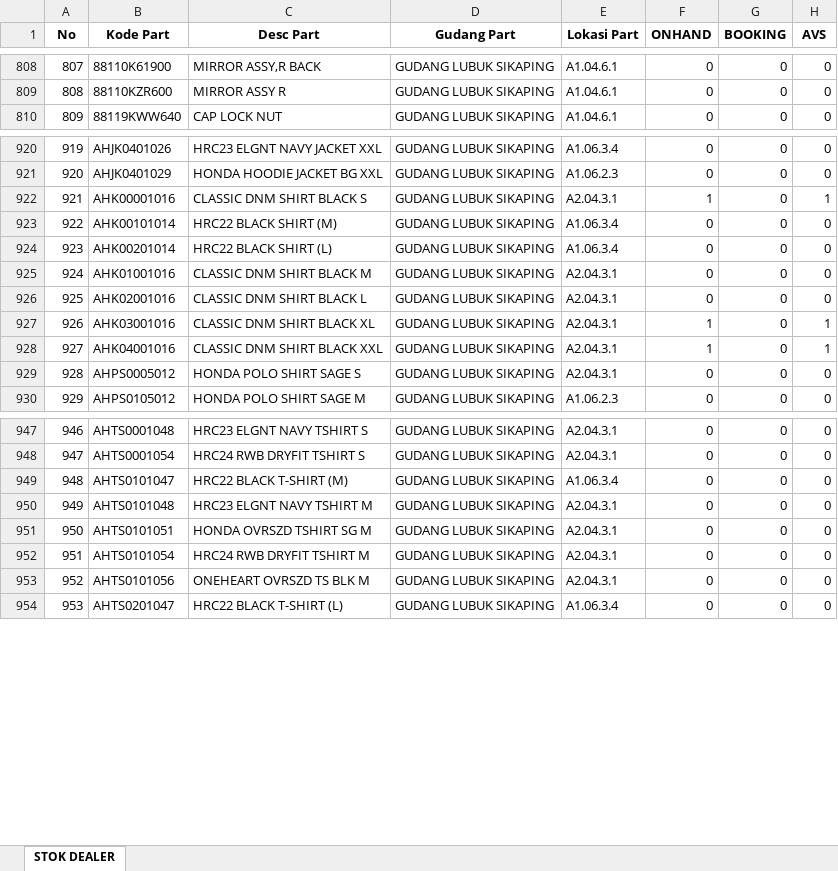
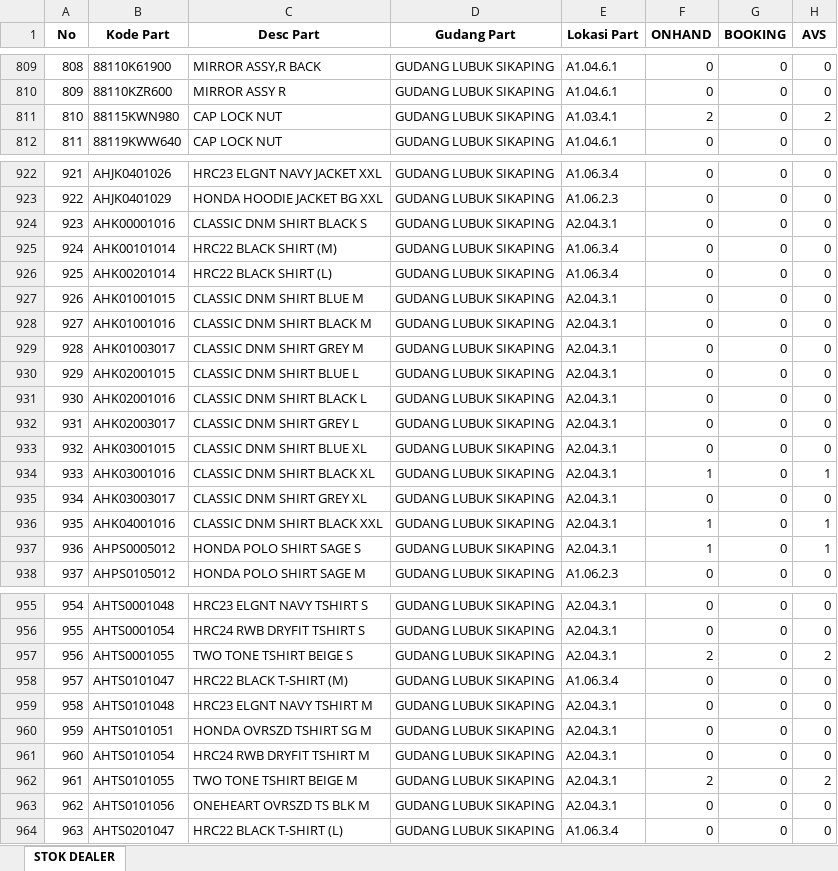
Before and after one commit to suwandakurnia/HILPSD, an Excel workbook: STOK DEALER/STOK LSP.xlsx, sheet STOK DEALER, drawn as a sheet; only a part is shown, gaps mark what is left out; values as stored, in another font and other column widths than the file's, no borders; addresses are those after the commit; the diff covers the shown part only; the diff names each change by its address in the sheet, - before the commit and + after, or states it on an @@ line.

```diff
--- a/STOK DEALER/STOK LSP.xlsx (sheet STOK DEALER)
+++ b/STOK DEALER/STOK LSP.xlsx (sheet STOK DEALER)
@@ column A (No) renumbered from row 784 down @@
+row 811: 810 | 88115KWN980 | CAP LOCK NUT | GUDANG LUBUK SIKAPING | A1.03.4.1 | 2 | 0 | 2
-F924 (ONHAND): 1
+F924 (ONHAND): 0
-H924 (AVS): 1
+H924 (AVS): 0
+row 927: 926 | AHK01001015 | CLASSIC DNM SHIRT BLUE M | GUDANG LUBUK SIKAPING | A2.04.3.1 | 0 | 0 | 0
+row 929: 928 | AHK01003017 | CLASSIC DNM SHIRT GREY M | GUDANG LUBUK SIKAPING | A2.04.3.1 | 0 | 0 | 0
+row 930: 929 | AHK02001015 | CLASSIC DNM SHIRT BLUE L | GUDANG LUBUK SIKAPING | A2.04.3.1 | 0 | 0 | 0
+row 932: 931 | AHK02003017 | CLASSIC DNM SHIRT GREY L | GUDANG LUBUK SIKAPING | A2.04.3.1 | 0 | 0 | 0
+row 933: 932 | AHK03001015 | CLASSIC DNM SHIRT BLUE XL | GUDANG LUBUK SIKAPING | A2.04.3.1 | 0 | 0 | 0
+row 935: 934 | AHK03003017 | CLASSIC DNM SHIRT GREY XL | GUDANG LUBUK SIKAPING | A2.04.3.1 | 0 | 0 | 0
-F937 (ONHAND): 0
+F937 (ONHAND): 1
-H937 (AVS): 0
+H937 (AVS): 1
+row 957: 956 | AHTS0001055 | TWO TONE TSHIRT BEIGE S | GUDANG LUBUK SIKAPING | A2.04.3.1 | 2 | 0 | 2
+row 962: 961 | AHTS0101055 | TWO TONE TSHIRT BEIGE M | GUDANG LUBUK SIKAPING | A2.04.3.1 | 2 | 0 | 2
```
Also changed, not shown: 2 added rows and 128 edited cells elsewhere in this sheet, STOK DEALER/STOK BHG.xlsx, STOK DEALER/STOK BKT.xlsx.
